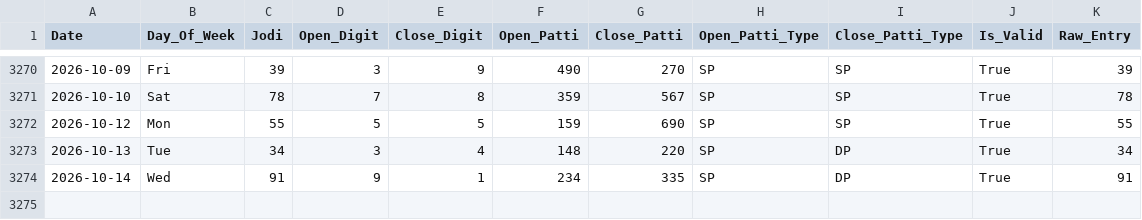
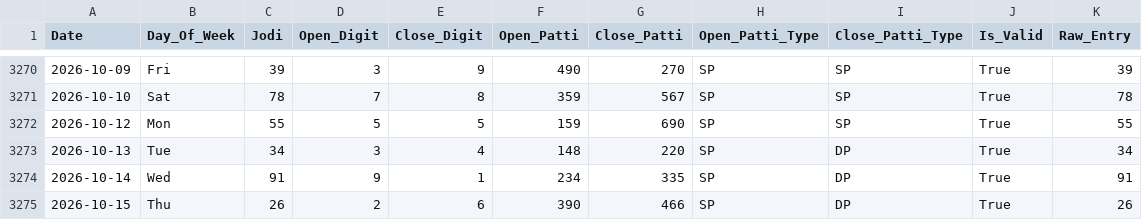
Before and after one commit to zevbuild/zevbuild, a CSV file: tools/matka/kalyan_4_35_to_6_35/kalyan_historical_data.csv, drawn as a sheet; only a part is shown, gaps mark what is left out.

```diff
--- a/tools/matka/kalyan_4_35_to_6_35/kalyan_historical_data.csv
+++ b/tools/matka/kalyan_4_35_to_6_35/kalyan_historical_data.csv
@@ -3274 +3274,2 @@ Date,Day_Of_Week,Jodi,Open_Digit,Close_Digit,Open_Patti,Close_Patti,Open_Patti_T
 2026-10-14,Wed,91,9,1,234,335,SP,DP,True,91
+2026-10-15,Thu,26,2,6,390,466,SP,DP,True,26
```
Also changed, not shown: tools/matka/kalyan_historical_data.csv, 7 other files.
